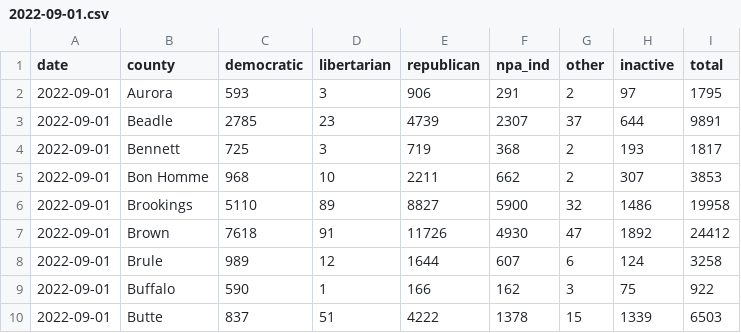
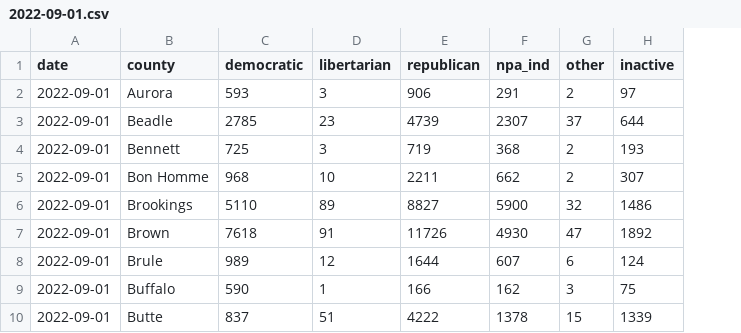
Before and after one commit to cjwinchester/south-dakota-voter-registration-data, a CSV file: data/2022-09-01.csv, drawn as a sheet; only a part is shown; the diff names each change by its address in the sheet, - before the commit and + after, or states it on an @@ line.

Commit message:
back to one file, other misc fixes

```diff
--- a/data/2022-09-01.csv
+++ b/data/2022-09-01.csv
-column I (total), rows 2-10: 1795 | 9891 | 1817 | 3853 | 19958 | 24412 | 3258 | 922 | 6503
```
Also changed, not shown: 4 other files.
